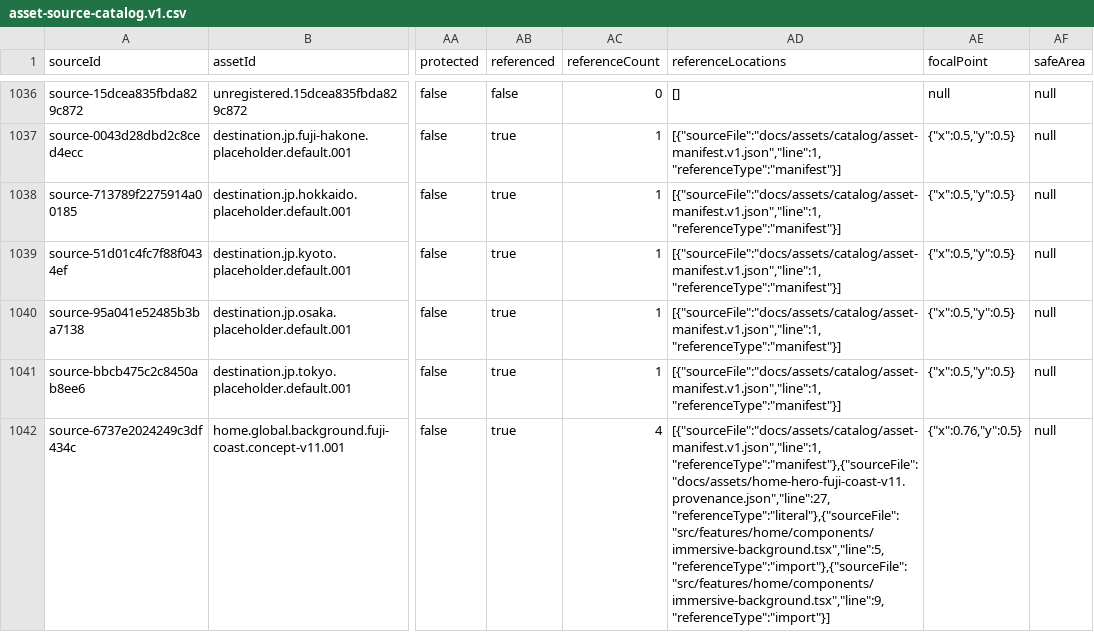
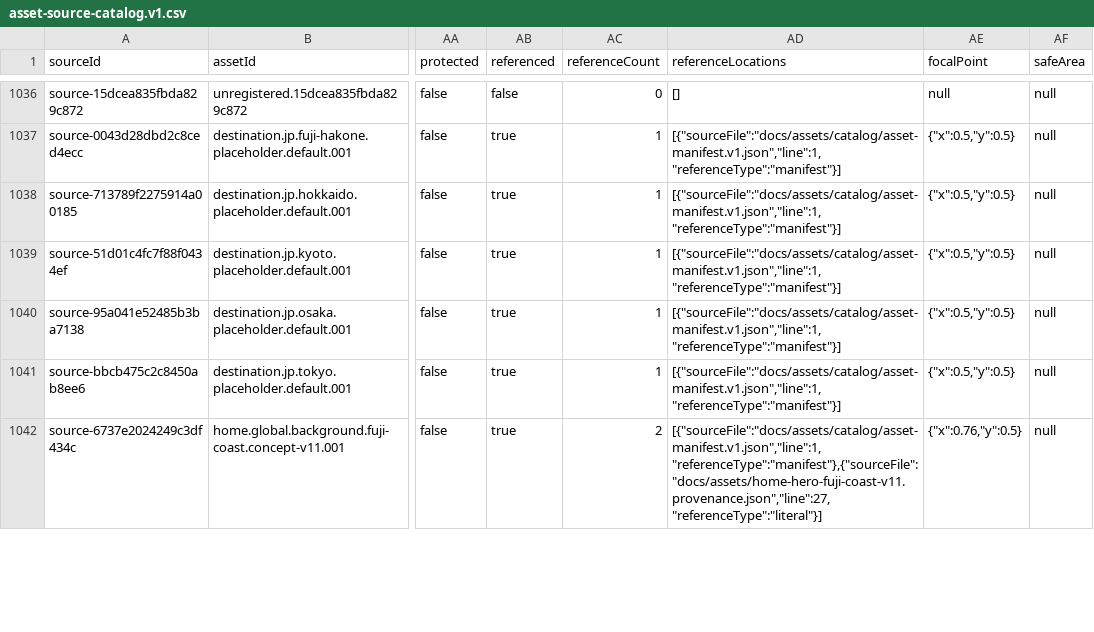
Before and after one commit to kanzakimy0/TravelAssist, a CSV file: docs/assets/catalog/asset-source-catalog.v1.csv, drawn as a sheet; only a part is shown, gaps mark what is left out; the diff covers the shown part only; the diff names each change by its address in the sheet, - before the commit and + after, or states it on an @@ line.

Commit message:
fix(home): retain user-approved sakura coast background [skip ci]

```diff
--- a/docs/assets/catalog/asset-source-catalog.v1.csv
+++ b/docs/assets/catalog/asset-source-catalog.v1.csv
-AC1042 (referenceCount): 4
+AC1042 (referenceCount): 2
-AD1042 (referenceLocations): [{"sourceFile":"docs/assets/catalog/asset-manifest.v1.json","line":1,"referenceType":"manifest"},{"sourceFile":"docs/assets/home-hero-fuji-coast-v11.provenance.json","line":27,"referenceType":"literal"},{"sourceFile":"src/features/home/components/immersive-background.tsx","line":5,"referenceType":"import"},{"sourceFile":"src/features/home/components/immersive-background.tsx","line":9,"referenceType":"import"}]
+AD1042 (referenceLocations): [{"sourceFile":"docs/assets/catalog/asset-manifest.v1.json","line":1,"referenceType":"manifest"},{"sourceFile":"docs/assets/home-hero-fuji-coast-v11.provenance.json","line":27,"referenceType":"literal"}]
```
Also changed, not shown: 2 edited cells elsewhere in this file, 12 other files.
